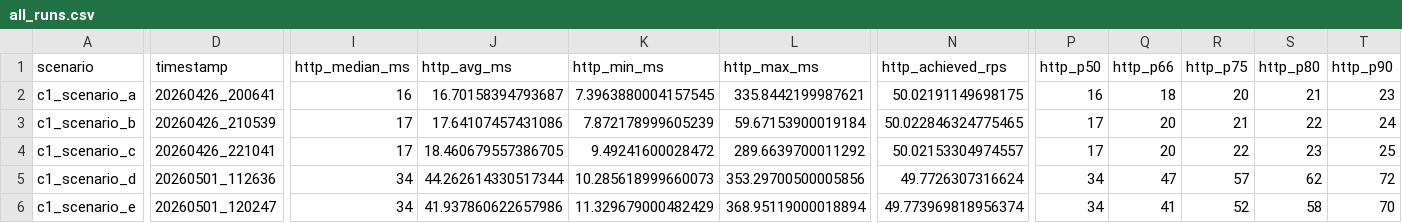
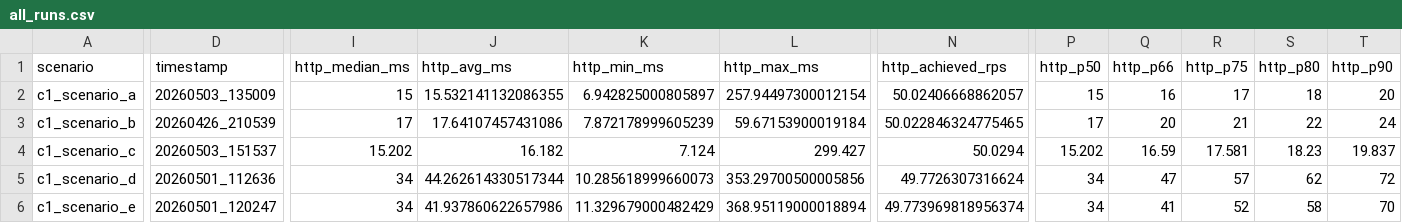
Before and after one commit to GaecKo/MasterThesis, a CSV file: testing/scripts/context_1/all_results/all_runs.csv, drawn as a sheet; only a part is shown, gaps mark what is left out; the diff covers the shown part only; the diff names each change by its address in the sheet, - before the commit and + after, or states it on an @@ line.

```diff
--- a/testing/scripts/context_1/all_results/all_runs.csv
+++ b/testing/scripts/context_1/all_results/all_runs.csv
-D2 (timestamp): 20260426_200641
+D2 (timestamp): 20260503_135009
-I2 (http_median_ms): 16
+I2 (http_median_ms): 15
-J2 (http_avg_ms): 16.70158394793687
+J2 (http_avg_ms): 15.532141132086355
-K2 (http_min_ms): 7.3963880004157545
+K2 (http_min_ms): 6.942825000805897
-L2 (http_max_ms): 335.8442199987621
+L2 (http_max_ms): 257.94497300012154
-N2 (http_achieved_rps): 50.02191149698175
+N2 (http_achieved_rps): 50.02406668862057
-P2 (http_p50): 16
+P2 (http_p50): 15
-Q2 (http_p66): 18
+Q2 (http_p66): 16
-R2 (http_p75): 20
+R2 (http_p75): 17
-S2 (http_p80): 21
+S2 (http_p80): 18
-T2 (http_p90): 23
+T2 (http_p90): 20
-D4 (timestamp): 20260426_221041
+D4 (timestamp): 20260503_151537
-I4 (http_median_ms): 17
+I4 (http_median_ms): 15.202
-J4 (http_avg_ms): 18.460679557386705
+J4 (http_avg_ms): 16.182
-K4 (http_min_ms): 9.49241600028472
+K4 (http_min_ms): 7.124
-L4 (http_max_ms): 289.6639700011292
+L4 (http_max_ms): 299.427
-N4 (http_achieved_rps): 50.02153304974557
+N4 (http_achieved_rps): 50.0294
-P4 (http_p50): 17
+P4 (http_p50): 15.202
-Q4 (http_p66): 20
+Q4 (http_p66): 16.59
-R4 (http_p75): 22
+R4 (http_p75): 17.581
-S4 (http_p80): 23
+S4 (http_p80): 18.23
-T4 (http_p90): 25
+T4 (http_p90): 19.837
```
Also changed, not shown: 99 edited cells elsewhere in this file, 13 other files.
